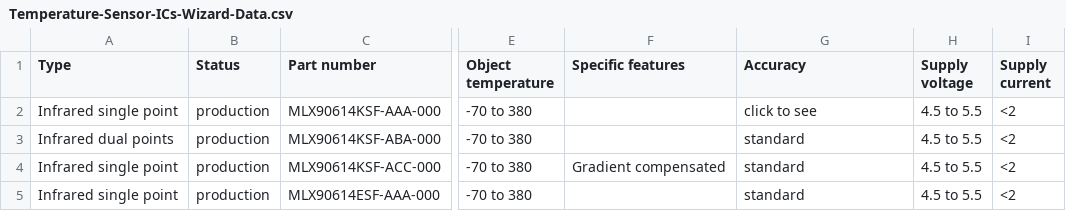
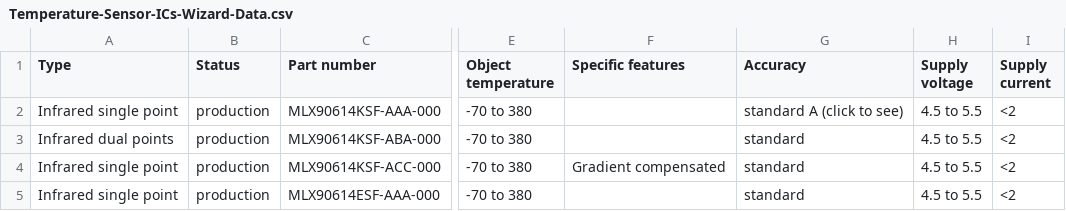
Before and after one commit to MelexisBC/Wizard--Temperature-Sensor-ICs-Data, a CSV file: Temperature-Sensor-ICs-Wizard-Data.csv, drawn as a sheet; only a part is shown, gaps mark what is left out; the diff names each change by its address in the sheet, - before the commit and + after, or states it on an @@ line.

Commit message:
Wizard - Temperature sensor ICs - Google sheet updated

```diff
--- a/Temperature-Sensor-ICs-Wizard-Data.csv
+++ b/Temperature-Sensor-ICs-Wizard-Data.csv
-G2 (Accuracy): click to see
+G2 (Accuracy): standard A (click to see)
```
